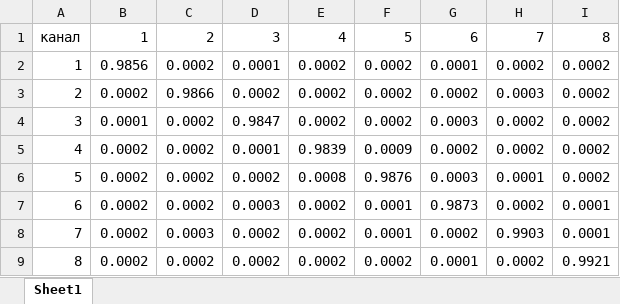
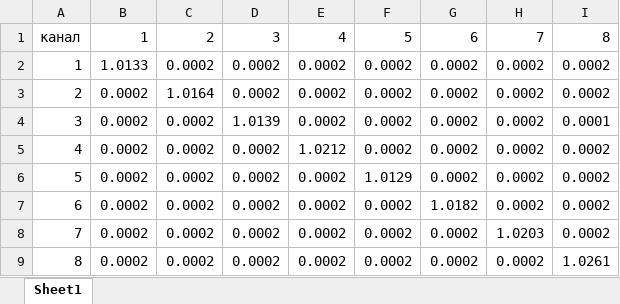
Before and after one commit to ShaevAndr/boc8_tuning, an Excel workbook: cross_channel_link_result.xlsx, sheet Sheet1, drawn as a sheet; values as stored, in another font and other column widths than the file's, no borders; the diff names each change by its address in the sheet, - before the commit and + after, or states it on an @@ line.

```diff
--- a/cross_channel_link_result.xlsx (sheet Sheet1)
+++ b/cross_channel_link_result.xlsx (sheet Sheet1)
-B2: 0.9856
+B2: 1.0133
-D2: 0.0001
+D2: 0.0002
-G2: 0.0001
+G2: 0.0002
-C3: 0.9866
+C3: 1.0164
-H3: 0.0003
+H3: 0.0002
-B4: 0.0001
+B4: 0.0002
-D4: 0.9847
+D4: 1.0139
-G4: 0.0003
+G4: 0.0002
-I4: 0.0002
+I4: 0.0001
-D5: 0.0001
+D5: 0.0002
-E5: 0.9839
+E5: 1.0212
-F5: 0.0009
+F5: 0.0002
-E6: 0.0008
+E6: 0.0002
-F6: 0.9876
+F6: 1.0129
-G6: 0.0003
+G6: 0.0002
-H6: 0.0001
+H6: 0.0002
-D7: 0.0003
+D7: 0.0002
-F7:F8: 0.0001
+F7:F8: 0.0002
-G7: 0.9873
+G7: 1.0182
-I7:I8: 0.0001
+I7:I8: 0.0002
-C8: 0.0003
+C8: 0.0002
-H8: 0.9903
+H8: 1.0203
-G9: 0.0001
+G9: 0.0002
-I9: 0.9921
+I9: 1.0261
```
Also changed, not shown: AMP_0dB_result.xlsx, АЧХ_result.xlsx, 15 other files.
